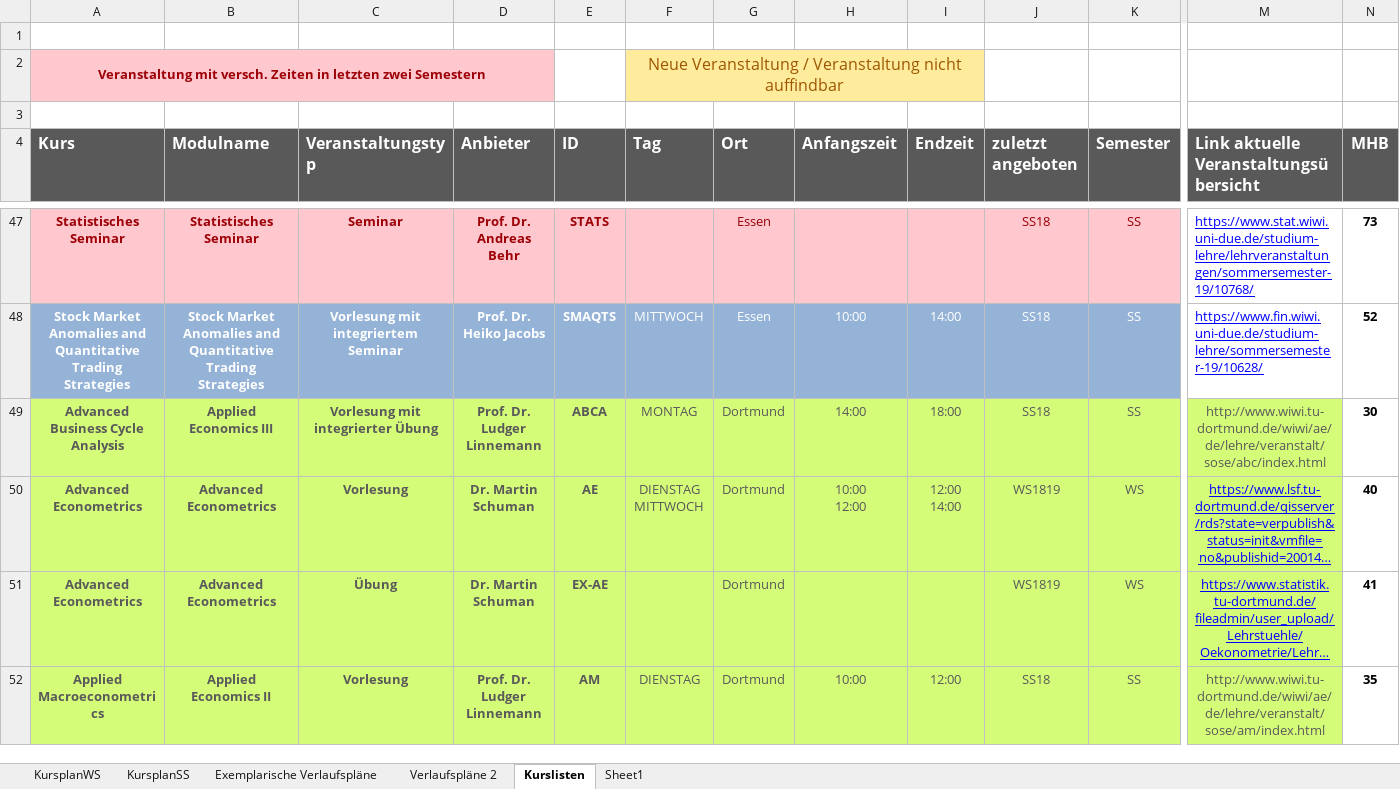
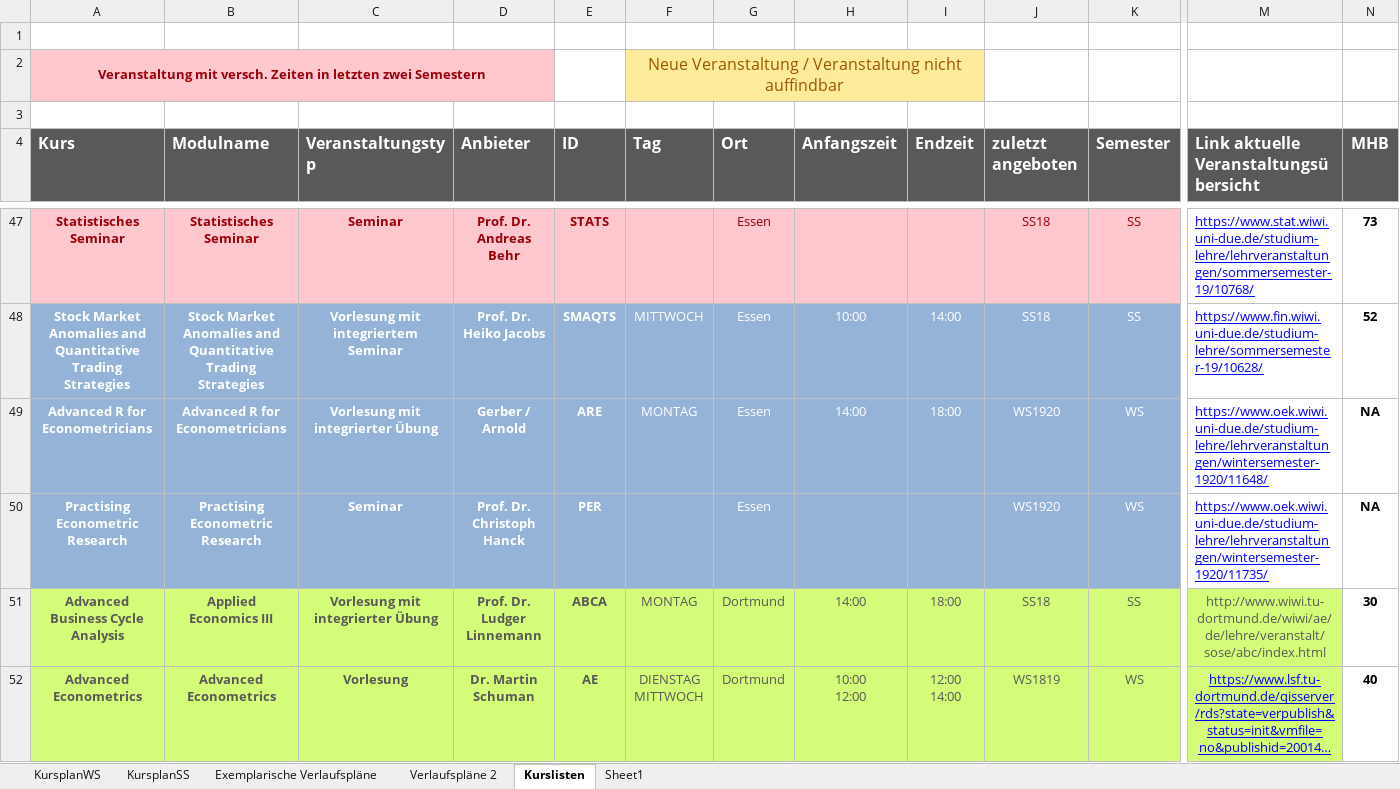
Before and after one commit to mca91/WebEcon, an Excel workbook: blog/content/KurseMscECMX.xlsx, sheet Kurslisten, drawn as a sheet; only a part is shown, gaps mark what is left out; the shorter side is filled out with more unchanged rows; long unchanged cells end in …; values as stored, in another font and other column widths than the file's, no borders; rows hold the shown columns only; the diff names each change by its address in the sheet, - before the commit and + after, or states it on an @@ line.

```diff
--- a/blog/content/KurseMscECMX.xlsx (sheet Kurslisten)
+++ b/blog/content/KurseMscECMX.xlsx (sheet Kurslisten)
+row 49: Advanced R for Econometricians | Advanced R for Econometricians | Vorlesung mit integrierter Übung | Gerber / Arnold | ARE | MONTAG | Essen | 14:00 | 18:00 | WS1920 | WS | https://www.oek.wiwi.uni-due.de/studium-lehre/lehrveranstaltungen/wintersemester-1920/11648/ | NA
+row 50: Practising Econometric Research | Practising Econometric Research | Seminar | Prof. Dr. Christoph Hanck | PER |  | Essen |  |  | WS1920 | WS | https://www.oek.wiwi.uni-due.de/studium-lehre/lehrveranstaltungen/wintersemester-1920/11735/ | NA
```
Also changed, not shown: docs/blog/KurseMscECMX.xlsx, 6 other files.
